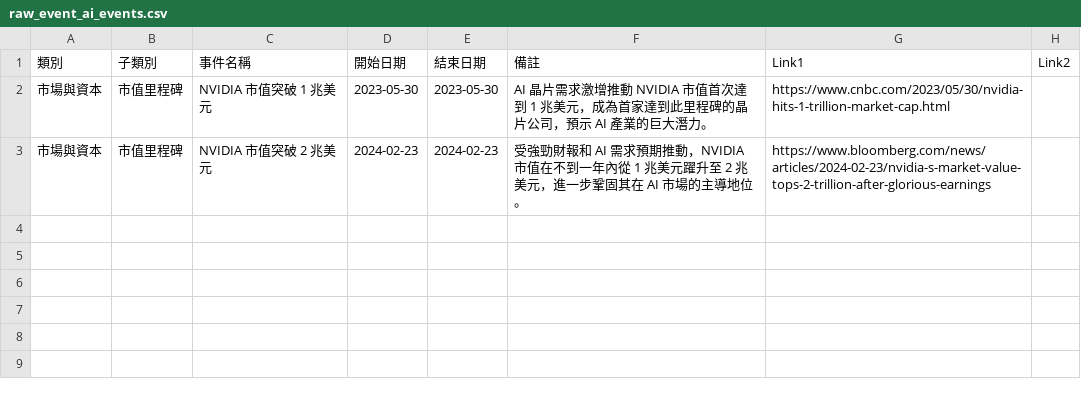
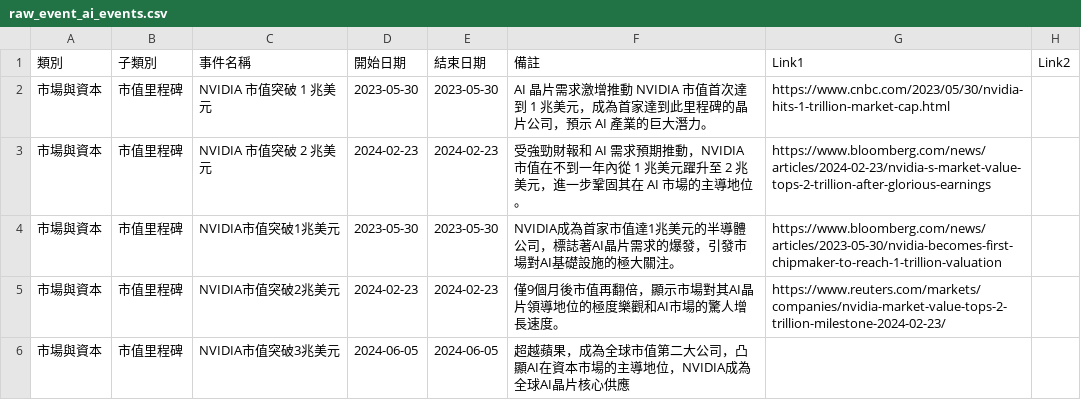
Before and after one commit to wenchiehlee-investment/InvestorEvents, a CSV file: raw_event_ai_events.csv, drawn as a sheet; the diff names each change by its address in the sheet, - before the commit and + after, or states it on an @@ line.

```diff
--- a/raw_event_ai_events.csv
+++ b/raw_event_ai_events.csv
+row 4: 市場與資本 | 市值里程碑 | NVIDIA市值突破1兆美元 | 2023-05-30 | 2023-05-30 | NVIDIA成為首家市值達1兆美元的半導體公司，標誌著AI晶片需求的爆發，引發市場對AI基礎設施的極大關注。 | https://www.bloomberg.com/news/articles/2023-05-30/nvidia-becomes-first-chipmaker-to-reach-1-trillion-valuation
+row 5: 市場與資本 | 市值里程碑 | NVIDIA市值突破2兆美元 | 2024-02-23 | 2024-02-23 | 僅9個月後市值再翻倍，顯示市場對其AI晶片領導地位的極度樂觀和AI市場的驚人增長速度。 | https://www.reuters.com/markets/companies/nvidia-market-value-tops-2-trillion-milestone-2024-02-23/
+row 6: 市場與資本 | 市值里程碑 | NVIDIA市值突破3兆美元 | 2024-06-05 | 2024-06-05 | 超越蘋果，成為全球市值第二大公司，凸顯AI在資本市場的主導地位，NVIDIA成為全球AI晶片核心供應
```
Also changed, not shown: raw_event_historical_crashes.csv, 3 other files.
